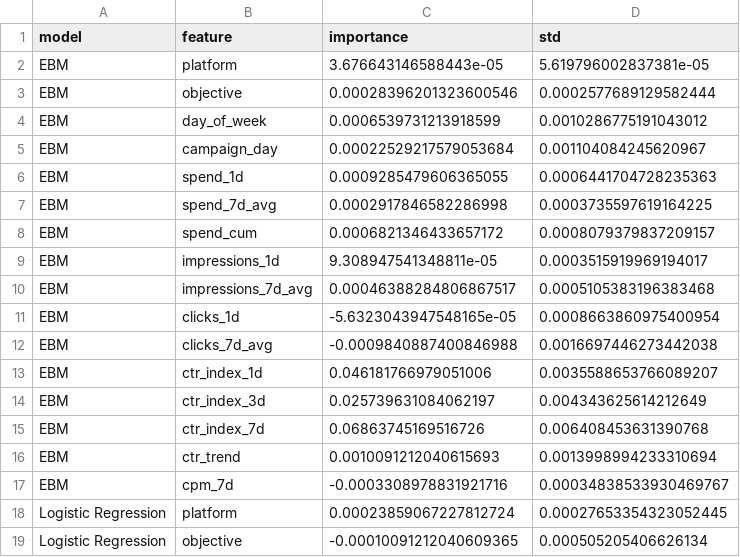
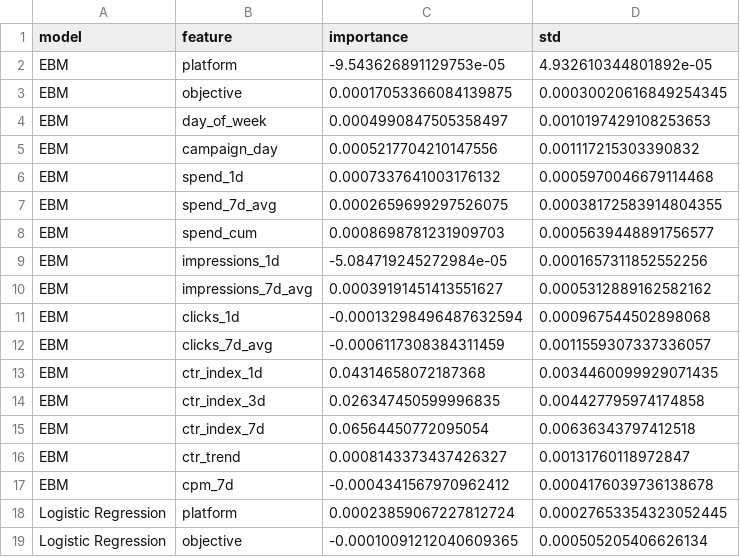
Before and after one commit to nimilaJay/ad-performance-ml, a CSV file: reports/permutation_importance.csv, drawn as a sheet; only a part is shown; the diff covers the shown part only.

```diff
--- a/reports/permutation_importance.csv
+++ b/reports/permutation_importance.csv
@@ -1,18 +1,18 @@
 model,feature,importance,std
-EBM,platform,3.676643146588443e-05,5.619796002837381e-05
-EBM,objective,0.00028396201323600546,0.0002577689129582444
-EBM,day_of_week,0.0006539731213918599,0.0010286775191043012
-EBM,campaign_day,0.00022529217579053684,0.001104084245620967
-EBM,spend_1d,0.0009285479606365055,0.0006441704728235363
-EBM,spend_7d_avg,0.0002917846582286998,0.0003735597619164225
-EBM,spend_cum,0.0006821346433657172,0.0008079379837209157
-EBM,impressions_1d,9.308947541348811e-05,0.0003515919969194017
-EBM,impressions_7d_avg,0.00046388284806867517,0.0005105383196383468
-EBM,clicks_1d,-5.6323043947548165e-05,0.0008663860975400954
-EBM,clicks_7d_avg,-0.0009840887400846988,0.0016697446273442038
-EBM,ctr_index_1d,0.046181766979051006,0.0035588653766089207
-EBM,ctr_index_3d,0.025739631084062197,0.004343625614212649
-EBM,ctr_index_7d,0.06863745169516726,0.006408453631390768
-EBM,ctr_trend,0.0010091212040615693,0.0013998994233310694
-EBM,cpm_7d,-0.0003308978831921716,0.00034838533930469767
+EBM,platform,-9.543626891129753e-05,4.932610344801892e-05
+EBM,objective,0.00017053366084139875,0.00030020616849254345
+EBM,day_of_week,0.0004990847505358497,0.0010197429108253653
+EBM,campaign_day,0.0005217704210147556,0.001117215303390832
+EBM,spend_1d,0.0007337641003176132,0.0005970046679114468
+EBM,spend_7d_avg,0.0002659699297526075,0.00038172583914804355
+EBM,spend_cum,0.0008698781231909703,0.0005639448891756577
+EBM,impressions_1d,-5.084719245272984e-05,0.0001657311852552256
+EBM,impressions_7d_avg,0.00039191451413551627,0.0005312889162582162
+EBM,clicks_1d,-0.00013298496487632594,0.000967544502898068
+EBM,clicks_7d_avg,-0.0006117308384311459,0.0011559307337336057
+EBM,ctr_index_1d,0.04314658072187368,0.0034460099929071435
+EBM,ctr_index_3d,0.026347450599996835,0.004427795974174858
+EBM,ctr_index_7d,0.06564450772095054,0.00636343797412518
+EBM,ctr_trend,0.0008143373437426327,0.00131760118972847
+EBM,cpm_7d,-0.0004341567970962412,0.0004176039736138678
 Logistic Regression,platform,0.00023859067227812724,0.00027653354323052445
```
Also changed, not shown: 32 edited cells elsewhere in this file, reports/ebm_term_importance.csv, reports/model_comparison.csv, 21 other files.
